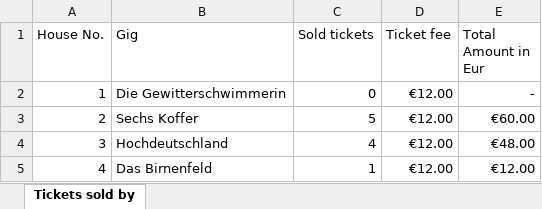
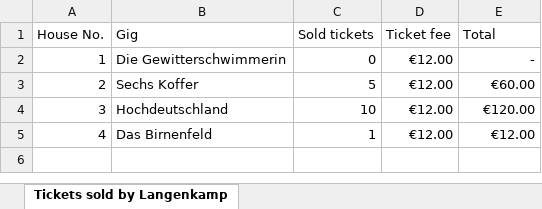
Before and after one commit to svensura/ticket-manager, an Excel workbook: sellingReport.xlsx, sheet Tickets sold by Langenkamp, drawn as a sheet; values as stored, in another font and other column widths than the file's, no borders; the diff names each change by its address in the sheet, - before the commit and + after, or states it on an @@ line.

```diff
--- a/sellingReport.xlsx (sheet Tickets sold by Langenkamp)
+++ b/sellingReport.xlsx (sheet Tickets sold by Langenkamp)
-sheet tab: Tickets sold by
+sheet tab: Tickets sold by Langenkamp
-E1: Total Amount in Eur
+E1: Total
-C4 (Sold tickets): 4
+C4 (Sold tickets): 10
-E4 (Total): €48.00
+E4 (Total): €120.00
```
Also changed, not shown: 1 other file.
